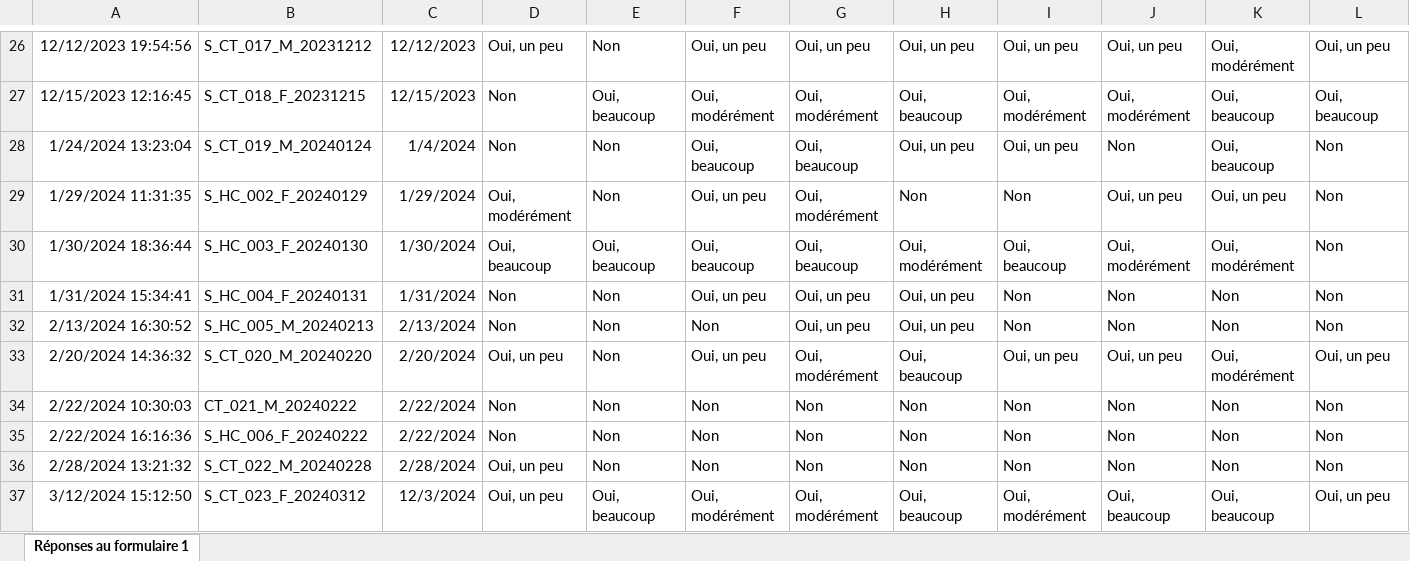
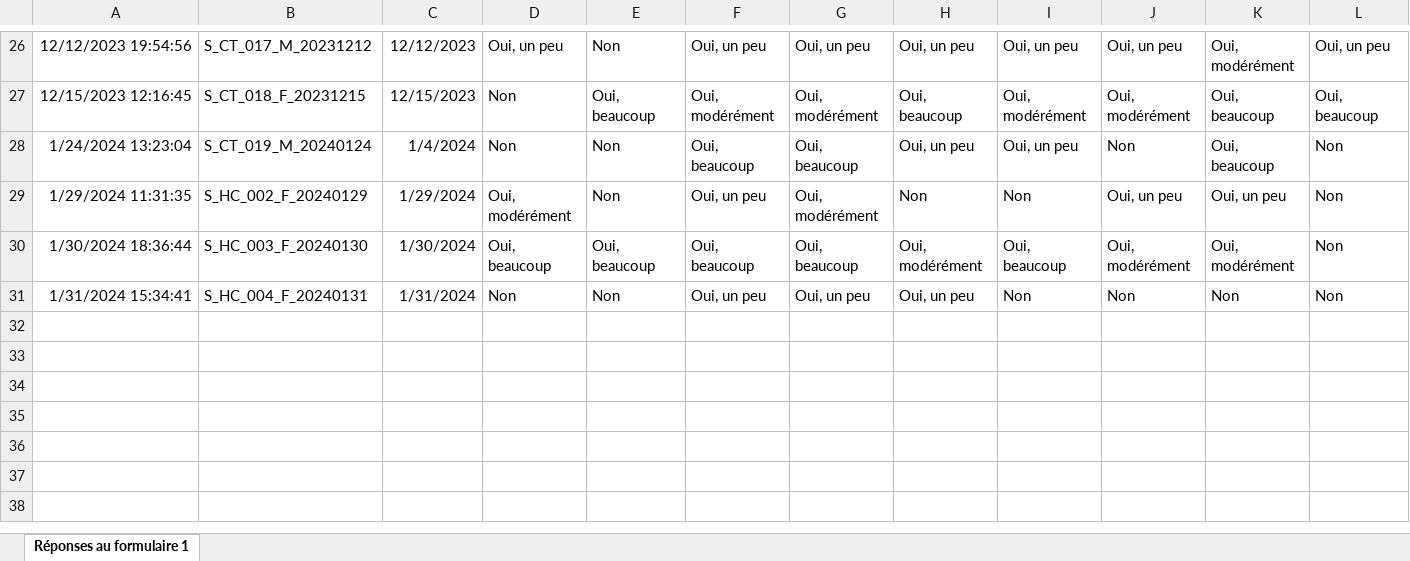
Before and after one commit to zeno-choi/acute-tinnitus-questionnaire-score, an Excel workbook: Khalifa/HQ_Khalfa (réponses).xlsx, sheet Réponses au formulaire 1, drawn as a sheet; only a part is shown, gaps mark what is left out; values as stored, in another font and other column widths than the file's, no borders; charts and pictures not drawn; rows hold the shown columns only; the diff names each change by its address in the sheet, - before the commit and + after, or states it on an @@ line.

```diff
--- a/Khalifa/HQ_Khalfa (réponses).xlsx (sheet Réponses au formulaire 1)
+++ b/Khalifa/HQ_Khalfa (réponses).xlsx (sheet Réponses au formulaire 1)
-row 32: 2/13/2024 16:30:52 | S_HC_005_M_20240213 | 2/13/2024 | Non | Non | Non | Oui, un peu | Oui, un peu | Non | Non | Non | Non
-row 33: 2/20/2024 14:36:32 | S_CT_020_M_20240220 | 2/20/2024 | Oui, un peu | Non | Oui, un peu | Oui, modérément | Oui, beaucoup | Oui, un peu | Oui, un peu | Oui, modérément | Oui, un peu
-row 34: 2/22/2024 10:30:03 | CT_021_M_20240222 | 2/22/2024 | Non | Non | Non | Non | Non | Non | Non | Non | Non
-row 35: 2/22/2024 16:16:36 | S_HC_006_F_20240222 | 2/22/2024 | Non | Non | Non | Non | Non | Non | Non | Non | Non
-row 36: 2/28/2024 13:21:32 | S_CT_022_M_20240228 | 2/28/2024 | Oui, un peu | Non | Non | Non | Non | Non | Non | Non | Non
-row 37: 3/12/2024 15:12:50 | S_CT_023_F_20240312 | 12/3/2024 | Oui, un peu | Oui, beaucoup | Oui, modérément | Oui, modérément | Oui, beaucoup | Oui, modérément | Oui, beaucoup | Oui, beaucoup | Oui, un peu
```
Also changed, not shown: charts or pictures, PSS/PSS_Perceived_Stress_Scale (réponses).xlsx, 8 other files.
